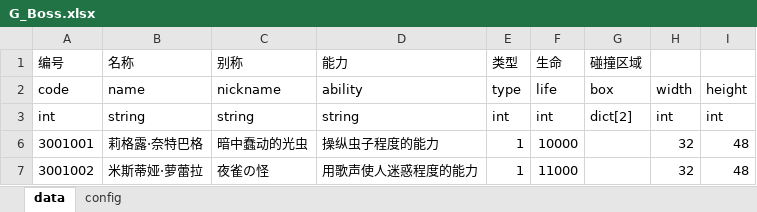
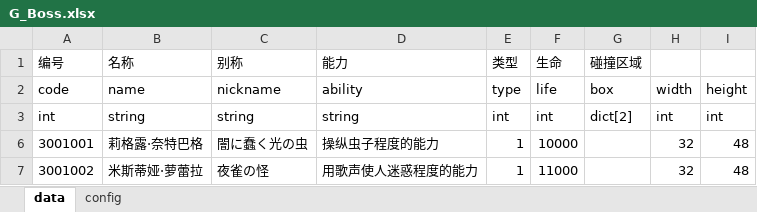
Before and after one commit to PenpenLi/thm, an Excel workbook: EditProject/Design/Stage/G_Boss.xlsx, sheet data, drawn as a sheet; values as stored, in another font and other column widths than the file's, no borders; the diff names each change by its address in the sheet, - before the commit and + after, or states it on an @@ line.

```diff
--- a/EditProject/Design/Stage/G_Boss.xlsx (sheet data)
+++ b/EditProject/Design/Stage/G_Boss.xlsx (sheet data)
-C6 (别称): 暗中蠢动的光虫
+C6 (别称): 闇に蠢く光の虫
```
Also changed, not shown: EditProject/Design/Stage/G_Batman.xlsx, EditProject/Design/Stage/G_EnemyBullet.xlsx, 13 other files.
